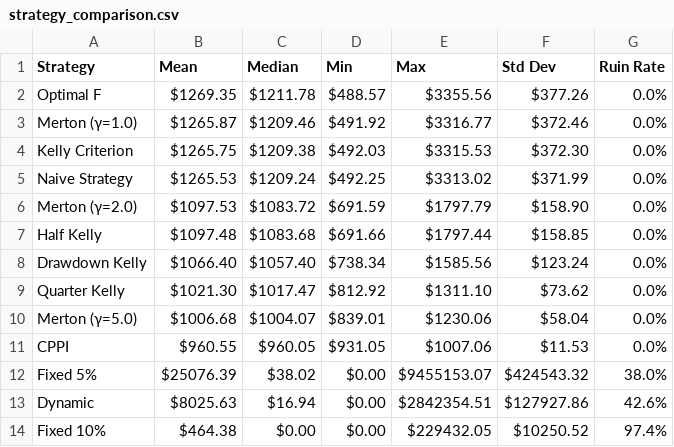
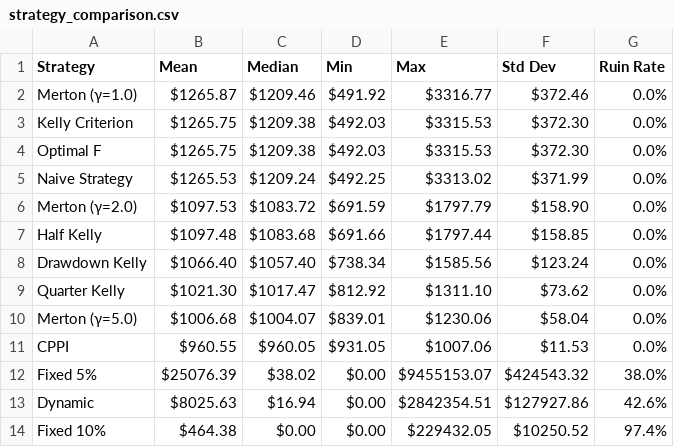
Before and after one commit to wdm0006/keeks, a CSV file: examples/output/strategy_comparison.csv, drawn as a sheet.

Commit message:
chore: regenerate stale strategy-comparison example outputs
The committed CSV and chart predate v0.8.0's OptimalF change (risk
fraction to stake fraction), which makes Optimal F size identically to
Kelly Criterion when loss + transaction_cost = 1 — exactly this
example's configuration. Regenerated via make examples so the committed
outputs match the code that produces them.

Co-authored-by: will mcginnis <willmcg4132@gmail.com>

```diff
--- a/examples/output/strategy_comparison.csv
+++ b/examples/output/strategy_comparison.csv
@@ -1,5 +1,5 @@
 Strategy,Mean,Median,Min,Max,Std Dev,Ruin Rate
-Optimal F,$1269.35,$1211.78,$488.57,$3355.56,$377.26,0.0%
 Merton (γ=1.0),$1265.87,$1209.46,$491.92,$3316.77,$372.46,0.0%
 Kelly Criterion,$1265.75,$1209.38,$492.03,$3315.53,$372.30,0.0%
+Optimal F,$1265.75,$1209.38,$492.03,$3315.53,$372.30,0.0%
 Naive Strategy,$1265.53,$1209.24,$492.25,$3313.02,$371.99,0.0%
```
Also changed, not shown: 1 other file.
